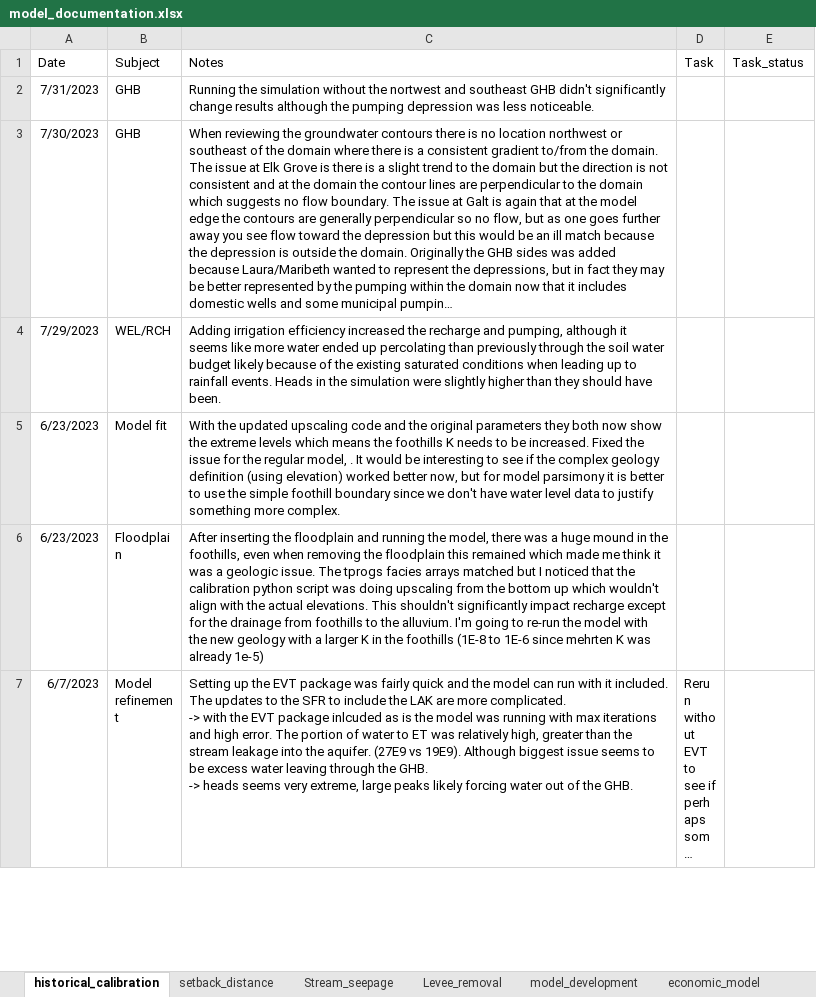
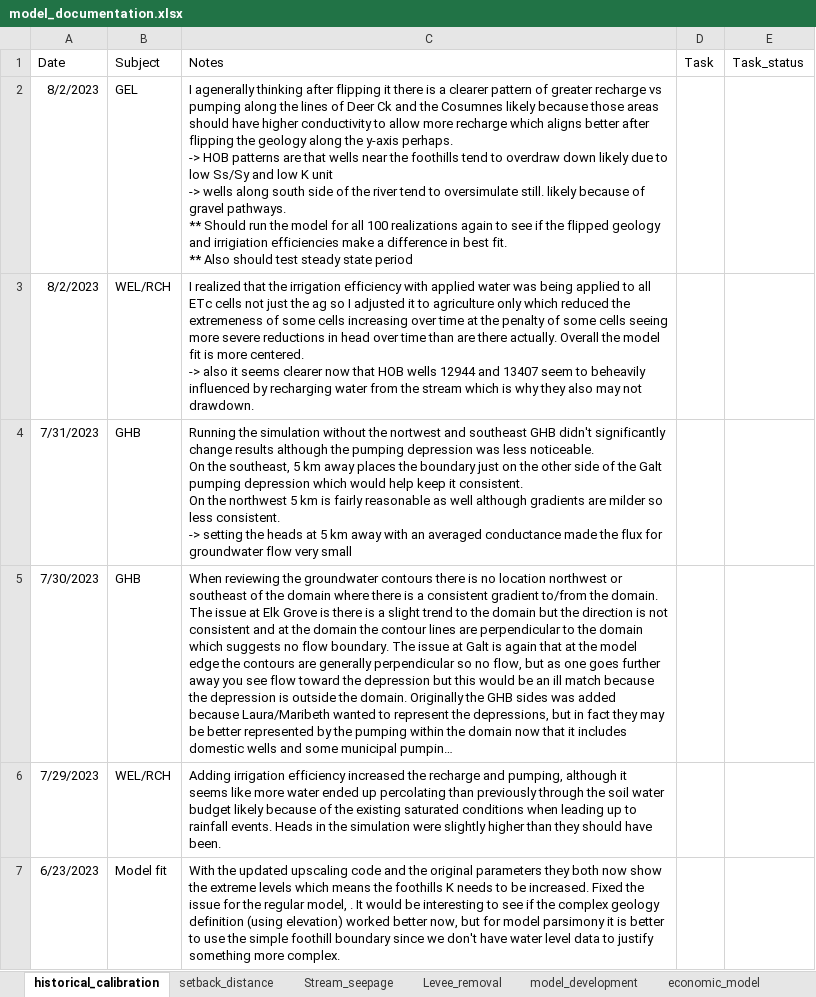
Before and after one commit to andrewcalderwood/CosumnesRiverRecharge, an Excel workbook: Projects/model_documentation.xlsx, sheet historical_calibration, drawn as a sheet; only a part is shown; the shorter side is filled out with more unchanged rows; long unchanged cells end in …; values as stored, in another font and other column widths than the file's, no borders; addresses are those after the commit; ↵ is a line break in a cell; the diff names each change by its address in the sheet, - before the commit and + after, or states it on an @@ line.

Commit message:
Update regional model
Created GHB 5 km from boundary
Added irrigation efficiency to soil budget so it has more recharge and pumping
Removed soil budget where GW ET is applied (riparian areas), direct precip

```diff
--- a/Projects/model_documentation.xlsx (sheet historical_calibration)
+++ b/Projects/model_documentation.xlsx (sheet historical_calibration)
+row 2: 8/2/2023 | GEL | I agenerally thinking after flipping it there is a clearer pattern of greater recharge vs pumping along the lines of Deer Ck and the Cosumnes likely because those areas should have higher conductivity to allow more recharge which aligns better after flipping the geology along the y-axis perhaps. ↵ -> HOB patterns are that wells near the foothills tend to overdraw down likely due to low Ss/Sy and low K unit ↵ -> wells along south side of the river tend to oversimulate still. likely because of gravel pathways. ↵ ** Should run the model for all 100 realizations again to see if the flipped geology and irrigiation efficiencies make a difference in best fit. ↵ ** Also should test steady state period
+row 3: 8/2/2023 | WEL/RCH | I realized that the irrigation efficiency with applied water was being applied to all ETc cells not just the ag so I adjusted it to agriculture only which reduced the extremeness of some cells increasing over time at the penalty of some cells seeing more severe reductions in head over time than are there actually. Overall the model fit is more centered. ↵ -> also it seems clearer now that HOB wells 12944 and 13407 seem to beheavily influenced by recharging water from the stream which is why they also may not drawdown.
-C4 (Notes): …less noticeable.
+C4 (Notes): …less noticeable. ↵ On the southeast, 5 km away places the boundary just on the other side of the Galt pumping depression which would help keep it consistent. ↵ On the northwest 5 km is fairly reasonable as well although gradients are milder so less consistent. ↵ -> setting the heads at 5 km away with an averaged conductance made the flux for groundwater flow very small
```
Also changed, not shown: sheet Stream_seepage, 11 other files.
